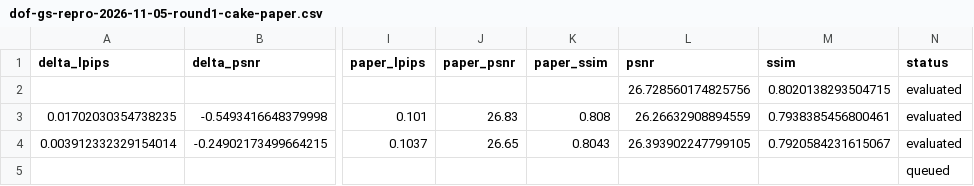
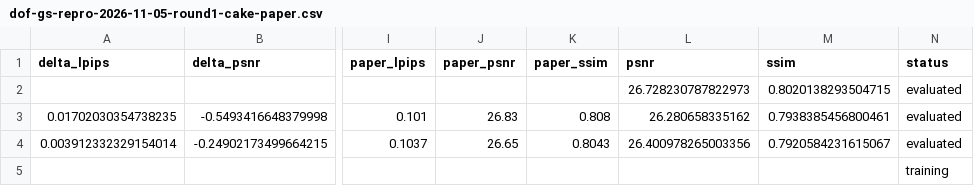
Before and after one commit to mengmcy1/OPPO-depth-guided-video-bokeh, a CSV file: 03_实验记录/records/dof-gs-repro-2026-11-05-round1-cake-paper.csv, drawn as a sheet; only a part is shown, gaps mark what is left out; the diff names each change by its address in the sheet, - before the commit and + after, or states it on an @@ line.

```diff
--- a/03_实验记录/records/dof-gs-repro-2026-11-05-round1-cake-paper.csv
+++ b/03_实验记录/records/dof-gs-repro-2026-11-05-round1-cake-paper.csv
-L2 (psnr): 26.728560174825756
+L2 (psnr): 26.728230787822973
-L3 (psnr): 26.26632908894559
+L3 (psnr): 26.280658335162
-L4 (psnr): 26.393902247799105
+L4 (psnr): 26.400978265003356
-N5 (status): queued
+N5 (status): training
```
Also changed, not shown: 03_实验记录/records/dof-gs-repro-2026-11-05-round1-author-retrained.csv, 03_实验记录/records/dof-gs-repro-2026-11-05-round1-averages.csv, 15 other files.
